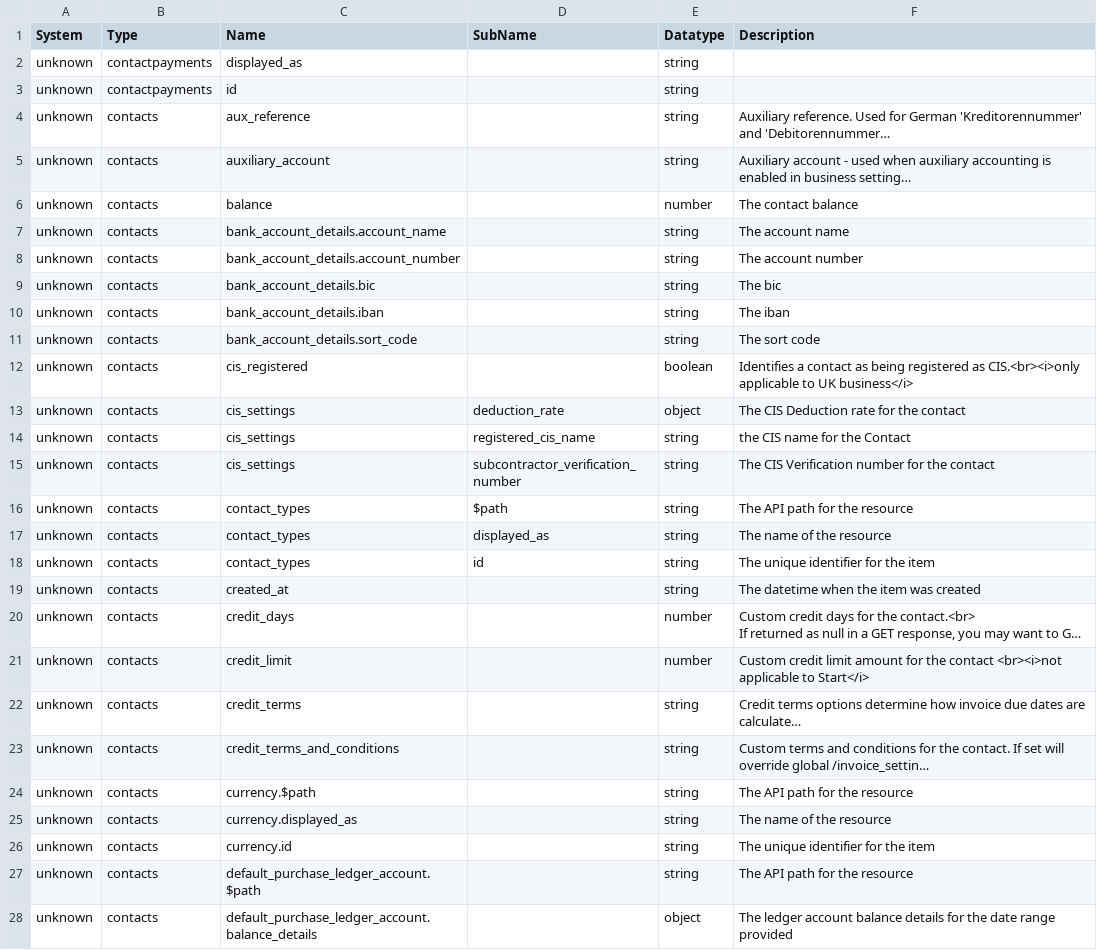
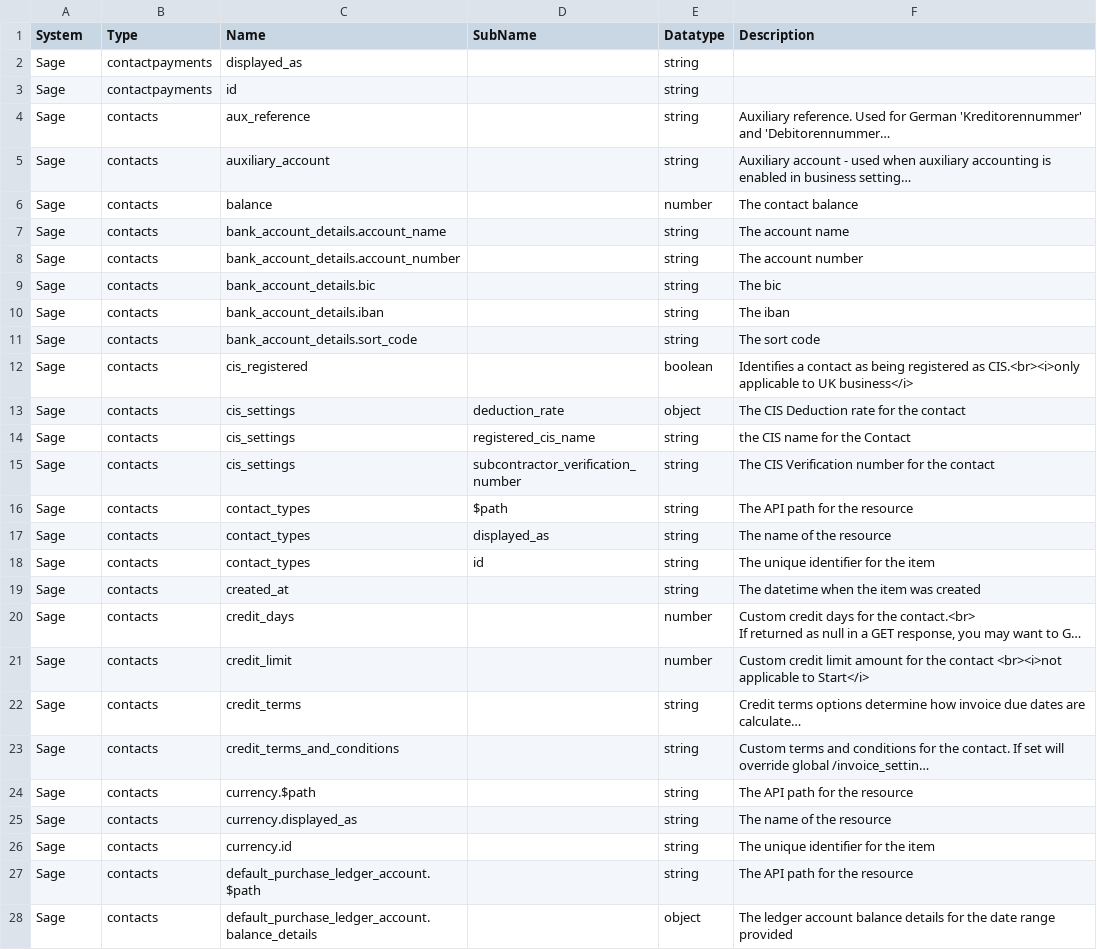
Before and after one commit to sesam-io/sage-connector, a CSV file: schema.csv, drawn as a sheet; only a part is shown; long unchanged cells end in …; the diff covers the shown part only; the diff names each change by its address in the sheet, - before the commit and + after, or states it on an @@ line.

Commit message:
update system name in schema.csv

```diff
--- a/schema.csv
+++ b/schema.csv
-A2:A28 (System): unknown
+A2:A28 (System): Sage
```
Also changed, not shown: 156 edited cells elsewhere in this file.
